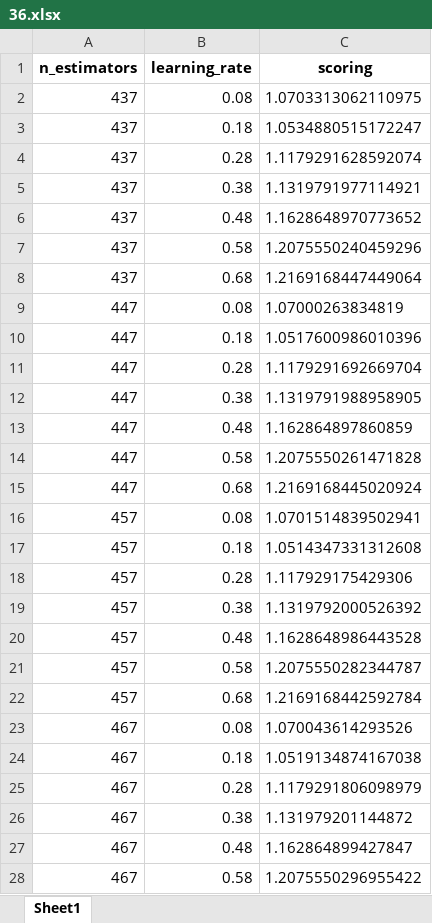
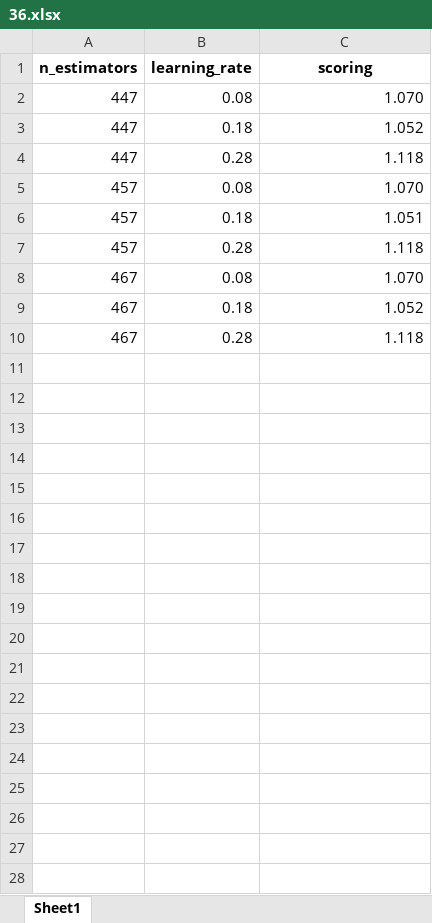
Before and after one commit to Stone1011/AQP-Count, an Excel workbook: 36.xlsx, sheet Sheet1, drawn as a sheet; only a part is shown; values as stored, in another font and other column widths than the file's, no borders; removed rows and columns are numbered as before the commit, all else as after; the diff covers the shown part only; the diff names each change by its address in the sheet, - before the commit and + after, or states it on an @@ line.

Commit message:
9 lines

```diff
--- a/36.xlsx (sheet Sheet1)
+++ b/36.xlsx (sheet Sheet1)
-row 2: 437 | 0.08 | 1.0703313062110975
-row 3: 437 | 0.18 | 1.0534880515172247
-row 4: 437 | 0.28 | 1.1179291628592074
-row 5: 437 | 0.38 | 1.1319791977114921
-row 6: 437 | 0.48 | 1.1628648970773652
-row 7: 437 | 0.58 | 1.2075550240459296
-row 8: 437 | 0.68 | 1.2169168447449064
-C2 (scoring): 1.07000263834819
+C2 (scoring): 1.070
-C3 (scoring): 1.0517600986010396
+C3 (scoring): 1.052
-C4 (scoring): 1.1179291692669704
+C4 (scoring): 1.118
-row 12: 447 | 0.38 | 1.1319791988958905
-row 13: 447 | 0.48 | 1.162864897860859
-row 14: 447 | 0.58 | 1.2075550261471828
-row 15: 447 | 0.68 | 1.2169168445020924
-C5 (scoring): 1.0701514839502941
+C5 (scoring): 1.070
-C6 (scoring): 1.0514347331312608
+C6 (scoring): 1.051
-C7 (scoring): 1.117929175429306
+C7 (scoring): 1.118
-row 19: 457 | 0.38 | 1.1319792000526392
-row 20: 457 | 0.48 | 1.1628648986443528
-row 21: 457 | 0.58 | 1.2075550282344787
-row 22: 457 | 0.68 | 1.2169168442592784
-C8 (scoring): 1.070043614293526
+C8 (scoring): 1.070
-C9 (scoring): 1.0519134874167038
+C9 (scoring): 1.052
-C10 (scoring): 1.1179291806098979
+C10 (scoring): 1.118
-row 26: 467 | 0.38 | 1.131979201144872
-row 27: 467 | 0.48 | 1.162864899427847
-row 28: 467 | 0.58 | 1.2075550296955422
```
Also changed, not shown: 15 removed rows elsewhere in this sheet.
